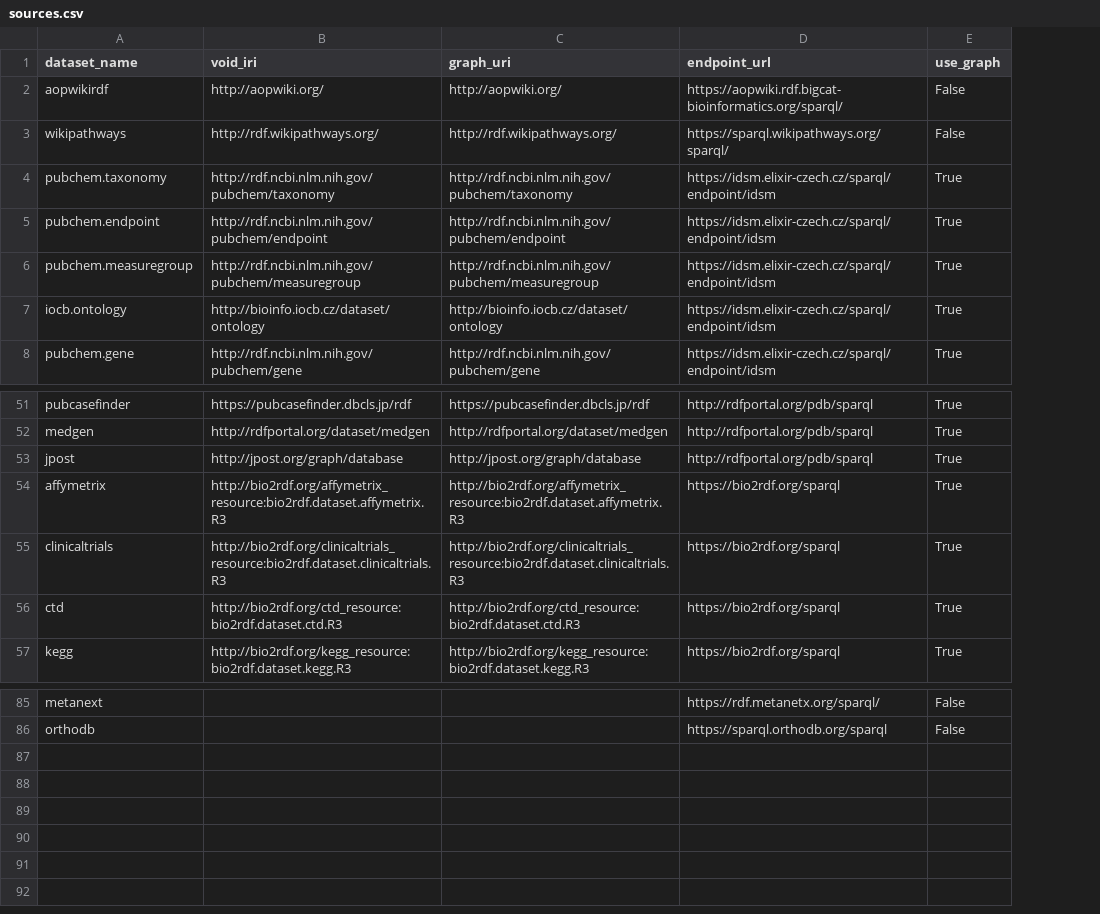
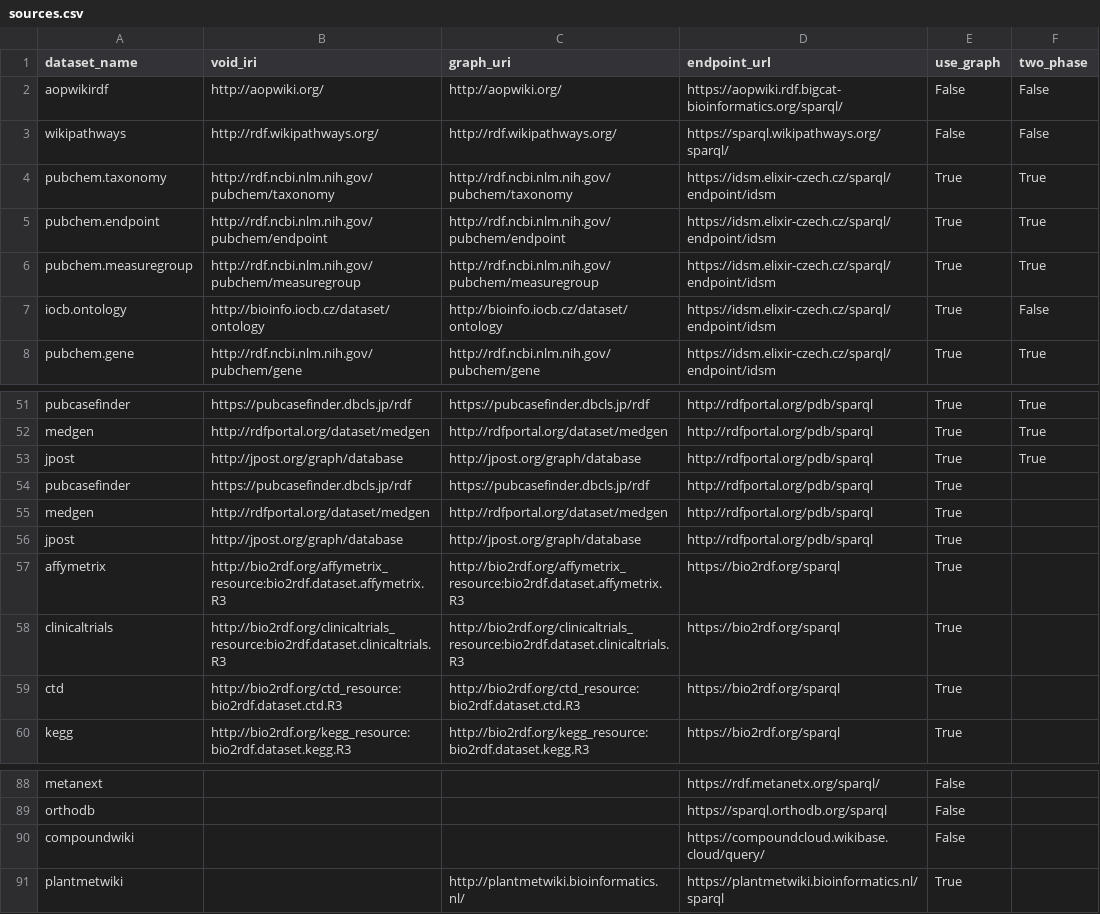
Before and after one commit to jmillanacosta/rdfsolve, a CSV file: data/sources.csv, drawn as a sheet; only a part is shown, gaps mark what is left out; the diff names each change by its address in the sheet, - before the commit and + after, or states it on an @@ line.

```diff
--- a/data/sources.csv
+++ b/data/sources.csv
+column F (two_phase), rows 2-8: False | False | True | True | True | False | True; rows 51-53: all True
+row 54: pubcasefinder | https://pubcasefinder.dbcls.jp/rdf | https://pubcasefinder.dbcls.jp/rdf | http://rdfportal.org/pdb/sparql | True
+row 55: medgen | http://rdfportal.org/dataset/medgen | http://rdfportal.org/dataset/medgen | http://rdfportal.org/pdb/sparql | True
+row 56: jpost | http://jpost.org/graph/database | http://jpost.org/graph/database | http://rdfportal.org/pdb/sparql | True
+row 90: compoundwiki |  |  | https://compoundcloud.wikibase.cloud/query/ | False
+row 91: plantmetwiki |  | http://plantmetwiki.bioinformatics.nl/ | https://plantmetwiki.bioinformatics.nl/sparql | True
```
Also changed, not shown: 53 other files.
